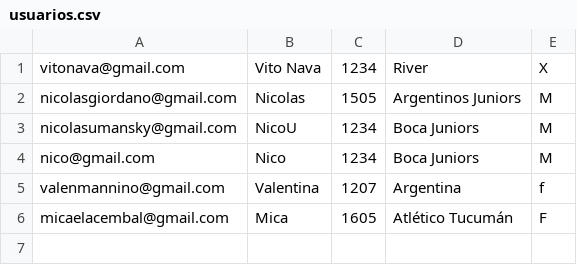
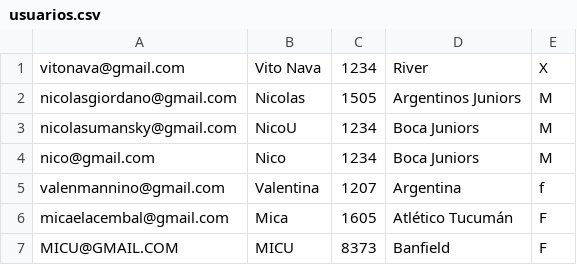
Before and after one commit to NicoUmansky/Programacion1ProyectoUADE, a CSV file: Files/usuarios.csv, drawn as a sheet; the diff names each change by its address in the sheet, - before the commit and + after, or states it on an @@ line.

```diff
--- a/Files/usuarios.csv
+++ b/Files/usuarios.csv
+row 7: MICU@GMAIL.COM | MICU | 8373 | Banfield | F
```
Also changed, not shown: 1 other file.
